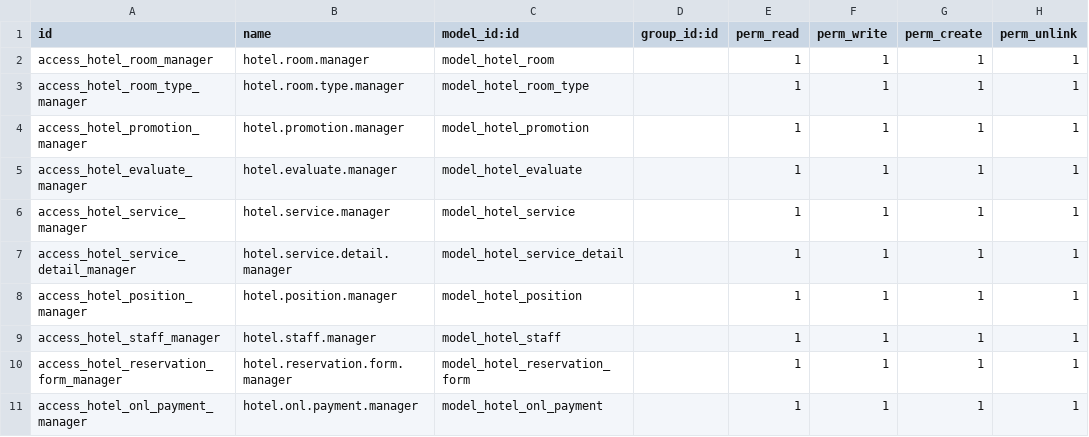
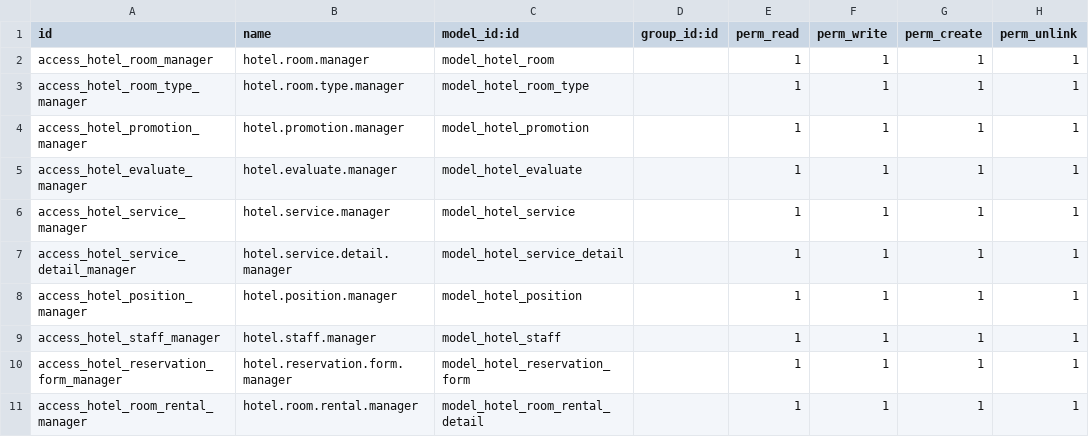
Before and after one commit to fned57/Hotel-manager, a CSV file: hotel/security/ir.model.access.csv, drawn as a sheet.

```diff
--- a/hotel/security/ir.model.access.csv
+++ b/hotel/security/ir.model.access.csv
@@ -10,2 +10,2 @@ access_hotel_staff_manager,hotel.staff.manager,model_hotel_staff,,1,1,1,1
 access_hotel_reservation_form_manager,hotel.reservation.form.manager,model_hotel_reservation_form,,1,1,1,1
-access_hotel_onl_payment_manager,hotel.onl.payment.manager,model_hotel_onl_payment,,1,1,1,1
+access_hotel_room_rental_manager,hotel.room.rental.manager,model_hotel_room_rental_detail,,1,1,1,1
```
Also changed, not shown: 5 other files.
